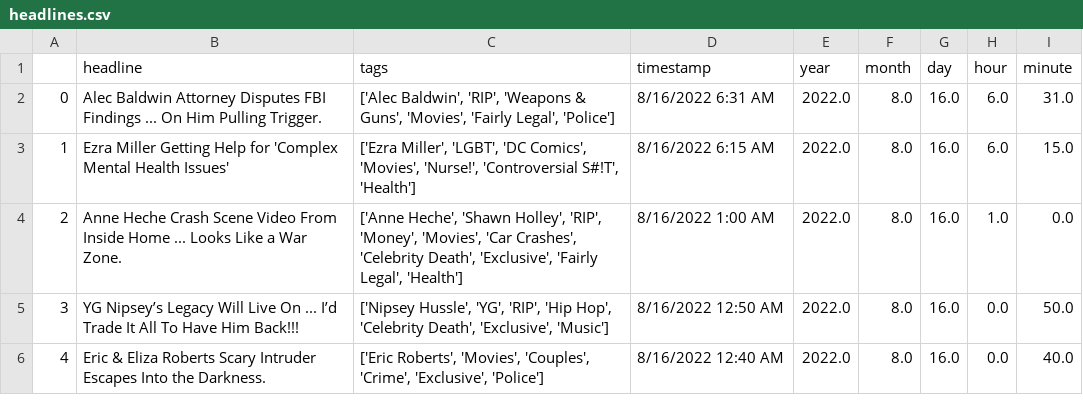
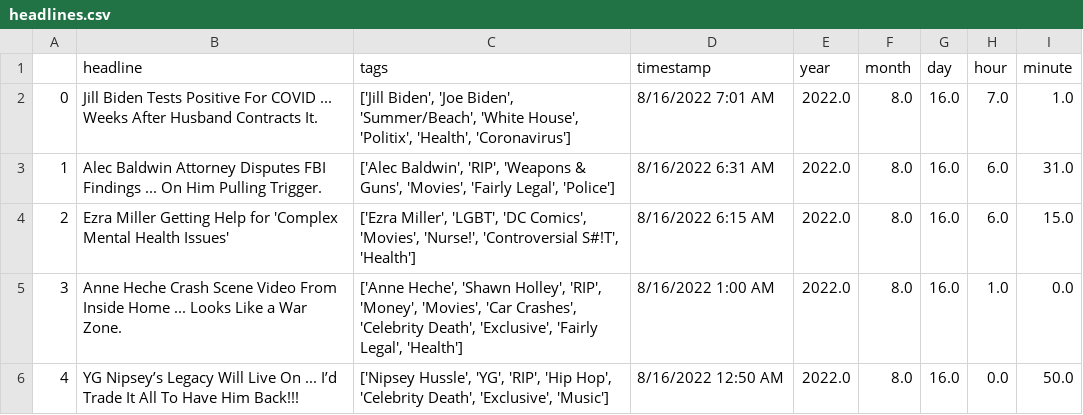
Before and after one commit to obverter/poetrybingo, a CSV file: headlines.csv, drawn as a sheet; only a part is shown; the shorter side is filled out with more unchanged rows; addresses are those after the commit; the diff names each change by its address in the sheet, - before the commit and + after, or states it on an @@ line.

```diff
--- a/headlines.csv
+++ b/headlines.csv
+row 2: 0 | Jill Biden Tests Positive For COVID ... Weeks After Husband Contracts It. | ['Jill Biden', 'Joe Biden', 'Summer/Beach', 'White House', 'Politix', 'Health', 'Coronavirus'] | 8/16/2022 7:01 AM | 2022.0 | 8.0 | 16.0 | 7.0 | 1.0
@@ column A renumbered from row 3 down @@
```
Also changed, not shown: 1 other file.
